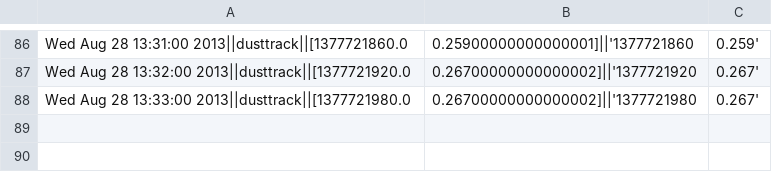
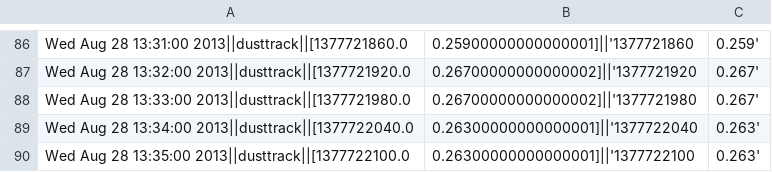
Before and after one commit to sethfowler/particlecamp, a CSV file: backend/liveData8_25_6_44PM/dusttrack2013-08-28_12-05-39.csv, drawn as a sheet; only a part is shown, gaps mark what is left out; the diff names each change by its address in the sheet, - before the commit and + after, or states it on an @@ line.

```diff
--- a/backend/liveData8_25_6_44PM/dusttrack2013-08-28_12-05-39.csv
+++ b/backend/liveData8_25_6_44PM/dusttrack2013-08-28_12-05-39.csv
+row 89: Wed Aug 28 13:34:00 2013||dusttrack||[1377722040.0 | 0.26300000000000001]||'1377722040 | 0.263'
+row 90: Wed Aug 28 13:35:00 2013||dusttrack||[1377722100.0 | 0.26300000000000001]||'1377722100 | 0.263'
```
Also changed, not shown: backend/liveData8_25_6_44PM/aeth2013-08-28_12-05-39.csv, backend/liveData8_25_6_44PM/metone2013-08-28_12-05-39.csv, 33 other files.
